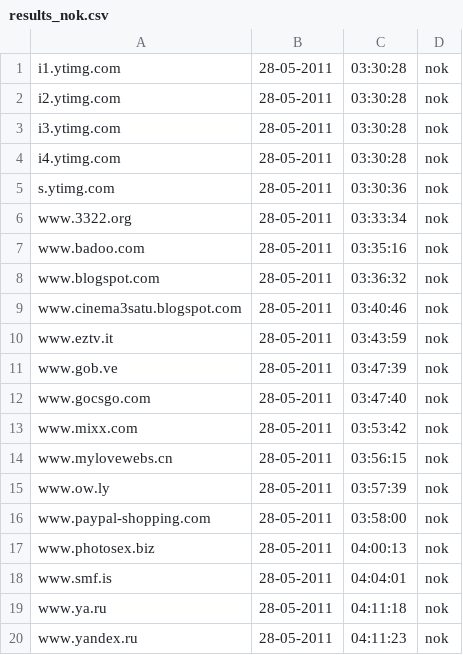
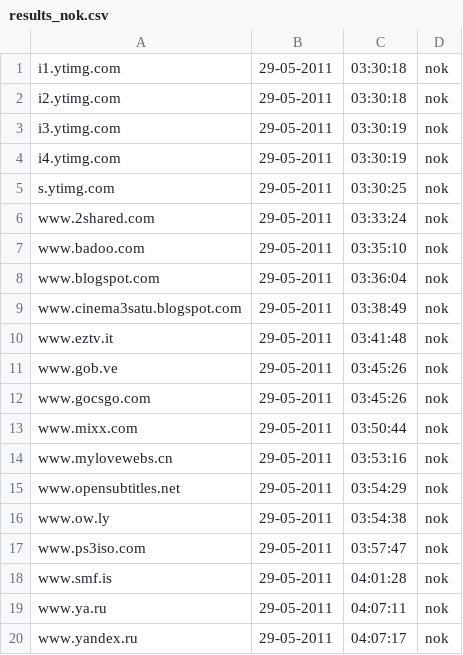
Before and after one commit to Tuinslak/GFW-URL-checker, a CSV file: testResults/nl/results_nok.csv, drawn as a sheet.

```diff
--- a/testResults/nl/results_nok.csv
+++ b/testResults/nl/results_nok.csv
@@ -1,20 +1,20 @@
-i1.ytimg.com,28-05-2011,03:30:28,nok
-i2.ytimg.com,28-05-2011,03:30:28,nok
-i3.ytimg.com,28-05-2011,03:30:28,nok
-i4.ytimg.com,28-05-2011,03:30:28,nok
-s.ytimg.com,28-05-2011,03:30:36,nok
-www.3322.org,28-05-2011,03:33:34,nok
-www.badoo.com,28-05-2011,03:35:16,nok
-www.blogspot.com,28-05-2011,03:36:32,nok
-www.cinema3satu.blogspot.com,28-05-2011,03:40:46,nok
-www.eztv.it,28-05-2011,03:43:59,nok
-www.gob.ve,28-05-2011,03:47:39,nok
-www.gocsgo.com,28-05-2011,03:47:40,nok
-www.mixx.com,28-05-2011,03:53:42,nok
-www.mylovewebs.cn,28-05-2011,03:56:15,nok
-www.ow.ly,28-05-2011,03:57:39,nok
-www.paypal-shopping.com,28-05-2011,03:58:00,nok
-www.photosex.biz,28-05-2011,04:00:13,nok
-www.smf.is,28-05-2011,04:04:01,nok
-www.ya.ru,28-05-2011,04:11:18,nok
-www.yandex.ru,28-05-2011,04:11:23,nok
+i1.ytimg.com,29-05-2011,03:30:18,nok
+i2.ytimg.com,29-05-2011,03:30:18,nok
+i3.ytimg.com,29-05-2011,03:30:19,nok
+i4.ytimg.com,29-05-2011,03:30:19,nok
+s.ytimg.com,29-05-2011,03:30:25,nok
+www.2shared.com,29-05-2011,03:33:24,nok
+www.badoo.com,29-05-2011,03:35:10,nok
+www.blogspot.com,29-05-2011,03:36:04,nok
+www.cinema3satu.blogspot.com,29-05-2011,03:38:49,nok
+www.eztv.it,29-05-2011,03:41:48,nok
+www.gob.ve,29-05-2011,03:45:26,nok
+www.gocsgo.com,29-05-2011,03:45:26,nok
+www.mixx.com,29-05-2011,03:50:44,nok
+www.mylovewebs.cn,29-05-2011,03:53:16,nok
+www.opensubtitles.net,29-05-2011,03:54:29,nok
+www.ow.ly,29-05-2011,03:54:38,nok
+www.ps3iso.com,29-05-2011,03:57:47,nok
+www.smf.is,29-05-2011,04:01:28,nok
+www.ya.ru,29-05-2011,04:07:11,nok
+www.yandex.ru,29-05-2011,04:07:17,nok
```
Also changed, not shown: testResults/nl/results.csv, testResults/nl/results_ok.csv.
